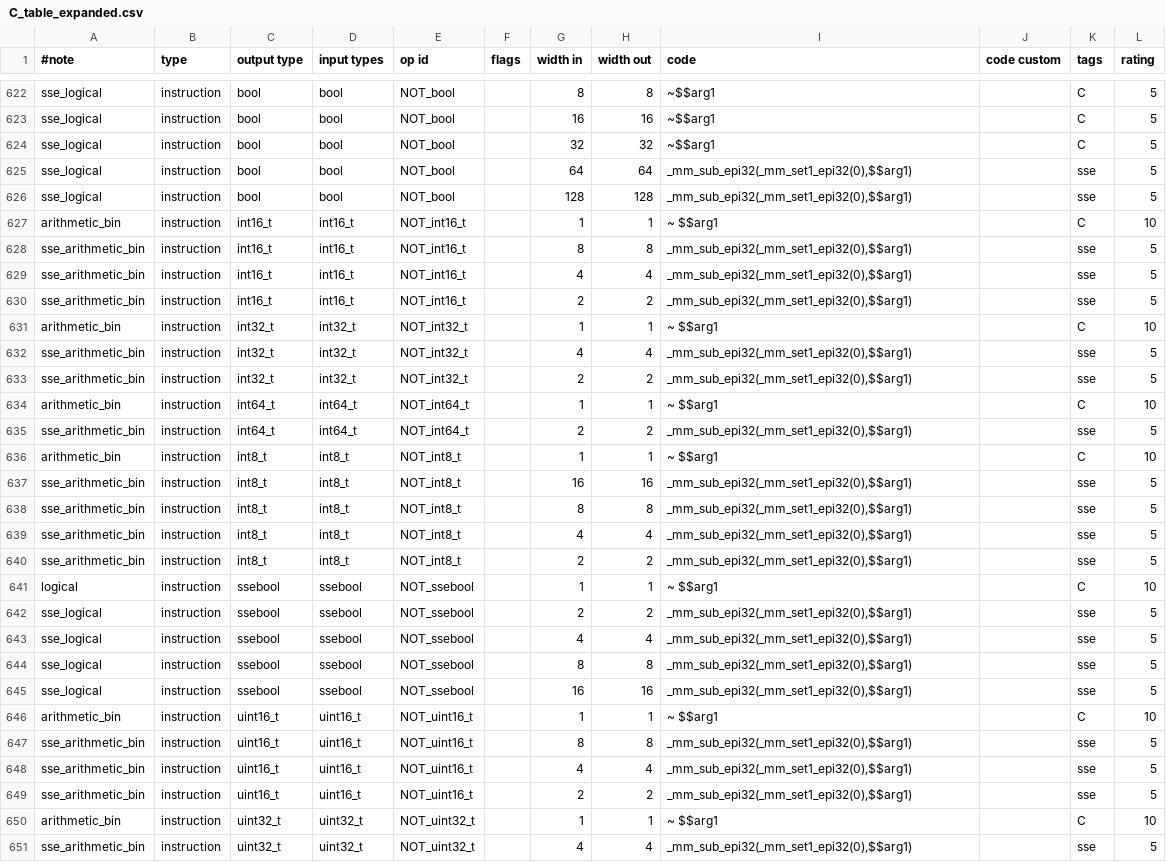
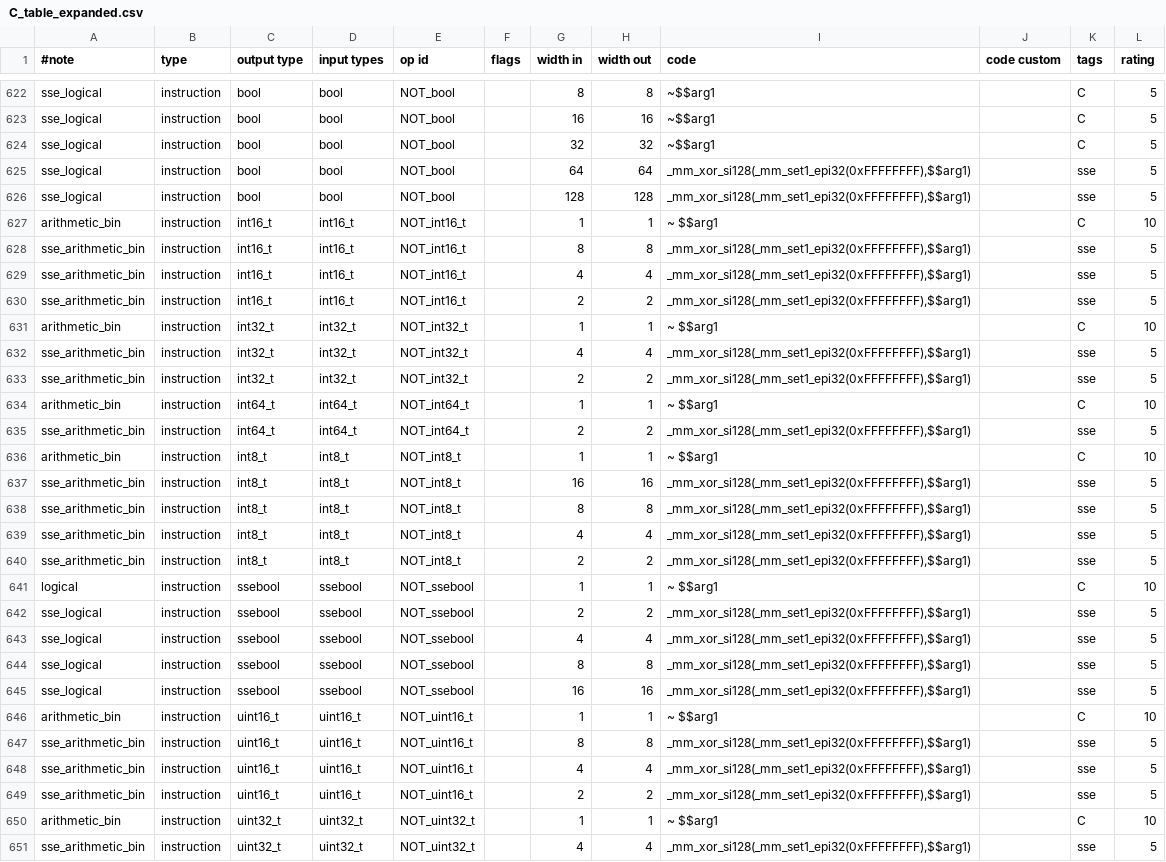
Before and after one commit to kareltucek/ctb, a CSV file: sse_set/C_table_expanded.csv, drawn as a sheet; only a part is shown, gaps mark what is left out; the diff covers the shown part only.

```diff
--- a/sse_set/C_table_expanded.csv
+++ b/sse_set/C_table_expanded.csv
@@ -624,28 +624,28 @@ sse_logical	instruction	bool	bool	NOT_bool		16	16	~$$arg1		C	5
 sse_logical	instruction	bool	bool	NOT_bool		32	32	~$$arg1		C	5
-sse_logical	instruction	bool	bool	NOT_bool		64	64	_mm_sub_epi32(_mm_set1_epi32(0),$$arg1)		sse	5
-sse_logical	instruction	bool	bool	NOT_bool		128	128	_mm_sub_epi32(_mm_set1_epi32(0),$$arg1)		sse	5
+sse_logical	instruction	bool	bool	NOT_bool		64	64	_mm_xor_si128(_mm_set1_epi32(0xFFFFFFFF),$$arg1)		sse	5
+sse_logical	instruction	bool	bool	NOT_bool		128	128	_mm_xor_si128(_mm_set1_epi32(0xFFFFFFFF),$$arg1)		sse	5
 arithmetic_bin	instruction	int16_t	int16_t	NOT_int16_t		1	1	~ $$arg1		C	10
-sse_arithmetic_bin	instruction	int16_t	int16_t	NOT_int16_t		8	8	_mm_sub_epi32(_mm_set1_epi32(0),$$arg1)		sse	5
-sse_arithmetic_bin	instruction	int16_t	int16_t	NOT_int16_t		4	4	_mm_sub_epi32(_mm_set1_epi32(0),$$arg1)		sse	5
-sse_arithmetic_bin	instruction	int16_t	int16_t	NOT_int16_t		2	2	_mm_sub_epi32(_mm_set1_epi32(0),$$arg1)		sse	5
+sse_arithmetic_bin	instruction	int16_t	int16_t	NOT_int16_t		8	8	_mm_xor_si128(_mm_set1_epi32(0xFFFFFFFF),$$arg1)		sse	5
+sse_arithmetic_bin	instruction	int16_t	int16_t	NOT_int16_t		4	4	_mm_xor_si128(_mm_set1_epi32(0xFFFFFFFF),$$arg1)		sse	5
+sse_arithmetic_bin	instruction	int16_t	int16_t	NOT_int16_t		2	2	_mm_xor_si128(_mm_set1_epi32(0xFFFFFFFF),$$arg1)		sse	5
 arithmetic_bin	instruction	int32_t	int32_t	NOT_int32_t		1	1	~ $$arg1		C	10
-sse_arithmetic_bin	instruction	int32_t	int32_t	NOT_int32_t		4	4	_mm_sub_epi32(_mm_set1_epi32(0),$$arg1)		sse	5
-sse_arithmetic_bin	instruction	int32_t	int32_t	NOT_int32_t		2	2	_mm_sub_epi32(_mm_set1_epi32(0),$$arg1)		sse	5
+sse_arithmetic_bin	instruction	int32_t	int32_t	NOT_int32_t		4	4	_mm_xor_si128(_mm_set1_epi32(0xFFFFFFFF),$$arg1)		sse	5
+sse_arithmetic_bin	instruction	int32_t	int32_t	NOT_int32_t		2	2	_mm_xor_si128(_mm_set1_epi32(0xFFFFFFFF),$$arg1)		sse	5
 arithmetic_bin	instruction	int64_t	int64_t	NOT_int64_t		1	1	~ $$arg1		C	10
-sse_arithmetic_bin	instruction	int64_t	int64_t	NOT_int64_t		2	2	_mm_sub_epi32(_mm_set1_epi32(0),$$arg1)		sse	5
+sse_arithmetic_bin	instruction	int64_t	int64_t	NOT_int64_t		2	2	_mm_xor_si128(_mm_set1_epi32(0xFFFFFFFF),$$arg1)		sse	5
 arithmetic_bin	instruction	int8_t	int8_t	NOT_int8_t		1	1	~ $$arg1		C	10
-sse_arithmetic_bin	instruction	int8_t	int8_t	NOT_int8_t		16	16	_mm_sub_epi32(_mm_set1_epi32(0),$$arg1)		sse	5
-sse_arithmetic_bin	instruction	int8_t	int8_t	NOT_int8_t		8	8	_mm_sub_epi32(_mm_set1_epi32(0),$$arg1)		sse	5
-sse_arithmetic_bin	instruction	int8_t	int8_t	NOT_int8_t		4	4	_mm_sub_epi32(_mm_set1_epi32(0),$$arg1)		sse	5
-sse_arithmetic_bin	instruction	int8_t	int8_t	NOT_int8_t		2	2	_mm_sub_epi32(_mm_set1_epi32(0),$$arg1)		sse	5
+sse_arithmetic_bin	instruction	int8_t	int8_t	NOT_int8_t		16	16	_mm_xor_si128(_mm_set1_epi32(0xFFFFFFFF),$$arg1)		sse	5
+sse_arithmetic_bin	instruction	int8_t	int8_t	NOT_int8_t		8	8	_mm_xor_si128(_mm_set1_epi32(0xFFFFFFFF),$$arg1)		sse	5
+sse_arithmetic_bin	instruction	int8_t	int8_t	NOT_int8_t		4	4	_mm_xor_si128(_mm_set1_epi32(0xFFFFFFFF),$$arg1)		sse	5
+sse_arithmetic_bin	instruction	int8_t	int8_t	NOT_int8_t		2	2	_mm_xor_si128(_mm_set1_epi32(0xFFFFFFFF),$$arg1)		sse	5
 logical	instruction	ssebool	ssebool	NOT_ssebool		1	1	~ $$arg1		C	10
-sse_logical	instruction	ssebool	ssebool	NOT_ssebool		2	2	_mm_sub_epi32(_mm_set1_epi32(0),$$arg1)		sse	5
-sse_logical	instruction	ssebool	ssebool	NOT_ssebool		4	4	_mm_sub_epi32(_mm_set1_epi32(0),$$arg1)		sse	5
-sse_logical	instruction	ssebool	ssebool	NOT_ssebool		8	8	_mm_sub_epi32(_mm_set1_epi32(0),$$arg1)		sse	5
-sse_logical	instruction	ssebool	ssebool	NOT_ssebool		16	16	_mm_sub_epi32(_mm_set1_epi32(0),$$arg1)		sse	5
+sse_logical	instruction	ssebool	ssebool	NOT_ssebool		2	2	_mm_xor_si128(_mm_set1_epi32(0xFFFFFFFF),$$arg1)		sse	5
+sse_logical	instruction	ssebool	ssebool	NOT_ssebool		4	4	_mm_xor_si128(_mm_set1_epi32(0xFFFFFFFF),$$arg1)		sse	5
+sse_logical	instruction	ssebool	ssebool	NOT_ssebool		8	8	_mm_xor_si128(_mm_set1_epi32(0xFFFFFFFF),$$arg1)		sse	5
+sse_logical	instruction	ssebool	ssebool	NOT_ssebool		16	16	_mm_xor_si128(_mm_set1_epi32(0xFFFFFFFF),$$arg1)		sse	5
 arithmetic_bin	instruction	uint16_t	uint16_t	NOT_uint16_t		1	1	~ $$arg1		C	10
-sse_arithmetic_bin	instruction	uint16_t	uint16_t	NOT_uint16_t		8	8	_mm_sub_epi32(_mm_set1_epi32(0),$$arg1)		sse	5
-sse_arithmetic_bin	instruction	uint16_t	uint16_t	NOT_uint16_t		4	4	_mm_sub_epi32(_mm_set1_epi32(0),$$arg1)		sse	5
-sse_arithmetic_bin	instruction	uint16_t	uint16_t	NOT_uint16_t		2	2	_mm_sub_epi32(_mm_set1_epi32(0),$$arg1)		sse	5
+sse_arithmetic_bin	instruction	uint16_t	uint16_t	NOT_uint16_t		8	8	_mm_xor_si128(_mm_set1_epi32(0xFFFFFFFF),$$arg1)		sse	5
+sse_arithmetic_bin	instruction	uint16_t	uint16_t	NOT_uint16_t		4	4	_mm_xor_si128(_mm_set1_epi32(0xFFFFFFFF),$$arg1)		sse	5
+sse_arithmetic_bin	instruction	uint16_t	uint16_t	NOT_uint16_t		2	2	_mm_xor_si128(_mm_set1_epi32(0xFFFFFFFF),$$arg1)		sse	5
 arithmetic_bin	instruction	uint32_t	uint32_t	NOT_uint32_t		1	1	~ $$arg1		C	10
-sse_arithmetic_bin	instruction	uint32_t	uint32_t	NOT_uint32_t		4	4	_mm_sub_epi32(_mm_set1_epi32(0),$$arg1)		sse	5
+sse_arithmetic_bin	instruction	uint32_t	uint32_t	NOT_uint32_t		4	4	_mm_xor_si128(_mm_set1_epi32(0xFFFFFFFF),$$arg1)		sse	5
```
Also changed, not shown: 48 edited cells elsewhere in this file, sse_set/C_table.csv, 26 other files.
